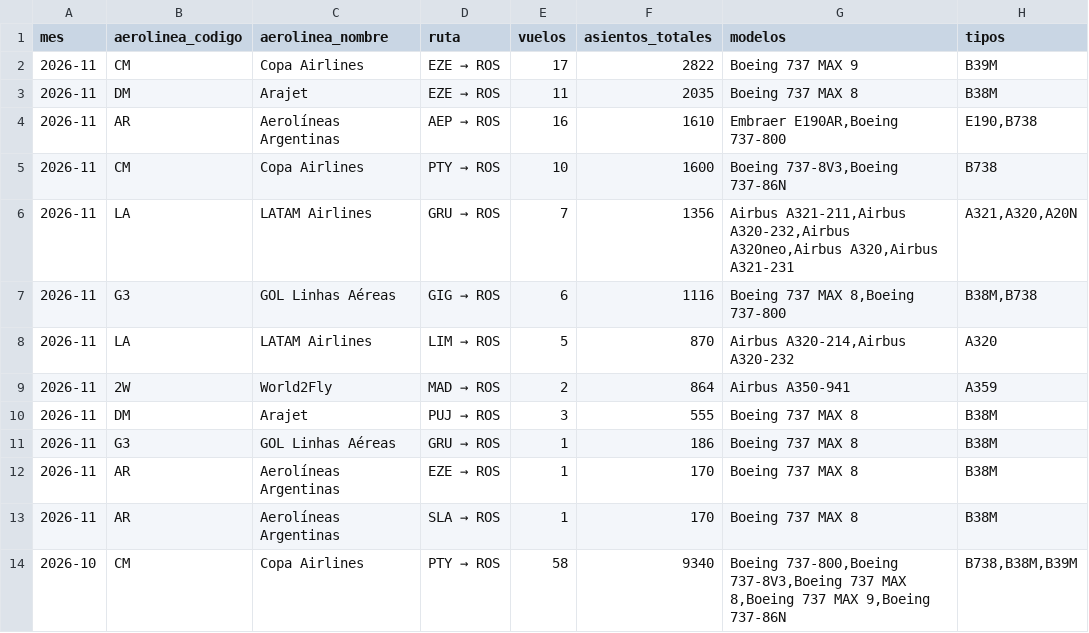
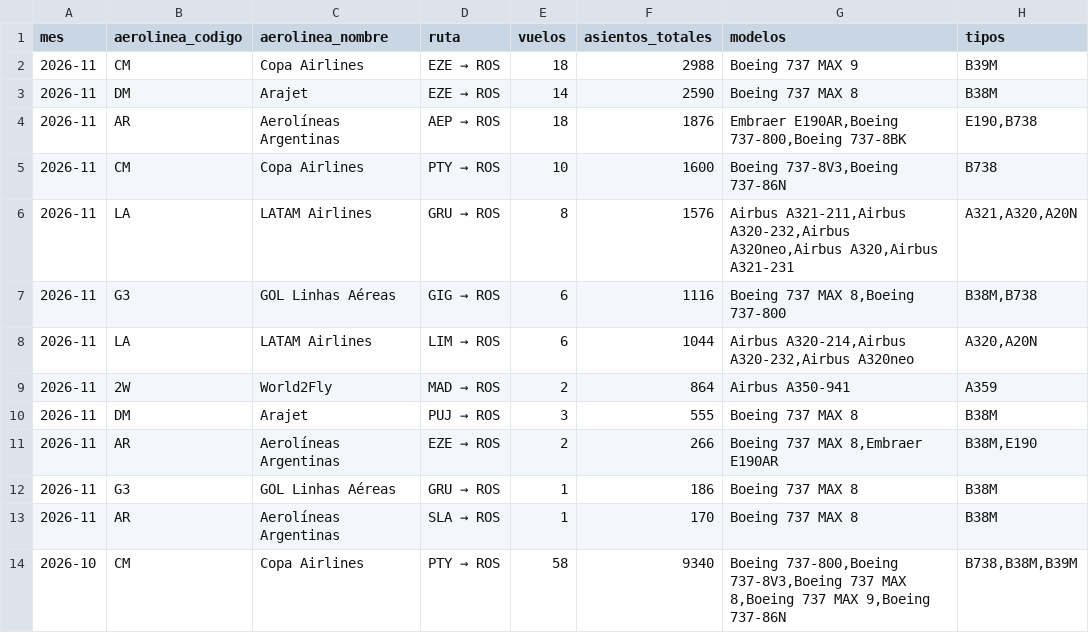
Before and after one commit to arqderman-tech/aeroros, a CSV file: reporte_asientos_mes_aero_ruta.csv, drawn as a sheet; only a part is shown.

```diff
--- a/reporte_asientos_mes_aero_ruta.csv
+++ b/reporte_asientos_mes_aero_ruta.csv
@@ -1,13 +1,13 @@
 mes,aerolinea_codigo,aerolinea_nombre,ruta,vuelos,asientos_totales,modelos,tipos
-2026-11,CM,Copa Airlines,EZE → ROS,17,2822,Boeing 737 MAX 9,B39M
-2026-11,DM,Arajet,EZE → ROS,11,2035,Boeing 737 MAX 8,B38M
-2026-11,AR,Aerolíneas Argentinas,AEP → ROS,16,1610,"Embraer E190AR,Boeing 737-800","E190,B738"
+2026-11,CM,Copa Airlines,EZE → ROS,18,2988,Boeing 737 MAX 9,B39M
+2026-11,DM,Arajet,EZE → ROS,14,2590,Boeing 737 MAX 8,B38M
+2026-11,AR,Aerolíneas Argentinas,AEP → ROS,18,1876,"Embraer E190AR,Boeing 737-800,Boeing 737-8BK","E190,B738"
 2026-11,CM,Copa Airlines,PTY → ROS,10,1600,"Boeing 737-8V3,Boeing 737-86N",B738
-2026-11,LA,LATAM Airlines,GRU → ROS,7,1356,"Airbus A321-211,Airbus A320-232,Airbus A320neo,Airbus A320,Airbus A321-231","A321,A320,A20N"
+2026-11,LA,LATAM Airlines,GRU → ROS,8,1576,"Airbus A321-211,Airbus A320-232,Airbus A320neo,Airbus A320,Airbus A321-231","A321,A320,A20N"
 2026-11,G3,GOL Linhas Aéreas,GIG → ROS,6,1116,"Boeing 737 MAX 8,Boeing 737-800","B38M,B738"
-2026-11,LA,LATAM Airlines,LIM → ROS,5,870,"Airbus A320-214,Airbus A320-232",A320
+2026-11,LA,LATAM Airlines,LIM → ROS,6,1044,"Airbus A320-214,Airbus A320-232,Airbus A320neo","A320,A20N"
 2026-11,2W,World2Fly,MAD → ROS,2,864,Airbus A350-941,A359
 2026-11,DM,Arajet,PUJ → ROS,3,555,Boeing 737 MAX 8,B38M
+2026-11,AR,Aerolíneas Argentinas,EZE → ROS,2,266,"Boeing 737 MAX 8,Embraer E190AR","B38M,E190"
 2026-11,G3,GOL Linhas Aéreas,GRU → ROS,1,186,Boeing 737 MAX 8,B38M
-2026-11,AR,Aerolíneas Argentinas,EZE → ROS,1,170,Boeing 737 MAX 8,B38M
 2026-11,AR,Aerolíneas Argentinas,SLA → ROS,1,170,Boeing 737 MAX 8,B38M
```
Also changed, not shown: reporte_asientos_aerolinea.csv, reporte_asientos_ruta.csv, 6 other files.
